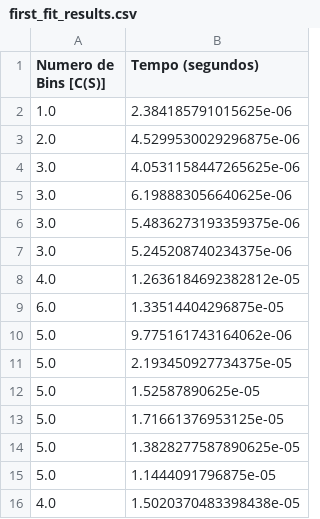
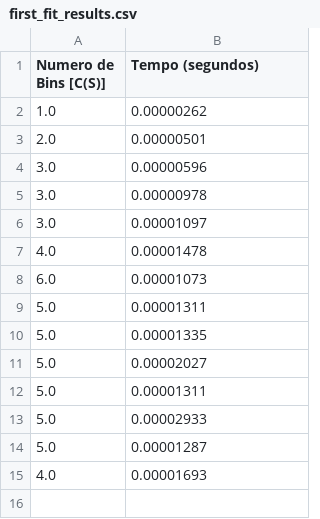
Before and after one commit to BicalhoLucas/bin_packing_problem, a CSV file: first_fit_results.csv, drawn as a sheet.

```diff
--- a/first_fit_results.csv
+++ b/first_fit_results.csv
@@ -1,16 +1,15 @@
 Numero de Bins [C(S)],Tempo (segundos)
-1.0,2.384185791015625e-06
-2.0,4.5299530029296875e-06
-3.0,4.0531158447265625e-06
-3.0,6.198883056640625e-06
-3.0,5.4836273193359375e-06
-3.0,5.245208740234375e-06
-4.0,1.2636184692382812e-05
-6.0,1.33514404296875e-05
-5.0,9.775161743164062e-06
-5.0,2.193450927734375e-05
-5.0,1.52587890625e-05
-5.0,1.71661376953125e-05
-5.0,1.3828277587890625e-05
-5.0,1.1444091796875e-05
-4.0,1.5020370483398438e-05
+1.0,0.00000262
+2.0,0.00000501
+3.0,0.00000596
+3.0,0.00000978
+3.0,0.00001097
+4.0,0.00001478
+6.0,0.00001073
+5.0,0.00001311
+5.0,0.00001335
+5.0,0.00002027
+5.0,0.00001311
+5.0,0.00002933
+5.0,0.00001287
+4.0,0.00001693
```
Also changed, not shown: 7 other files.
